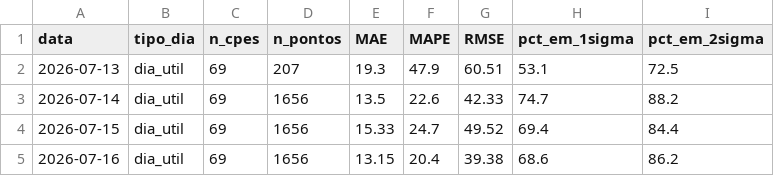
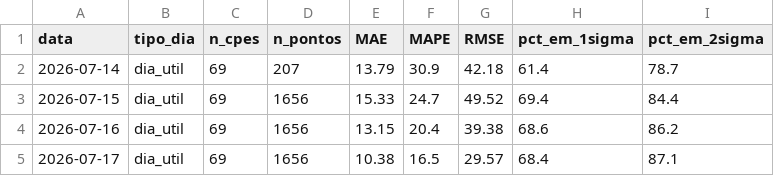
Before and after one commit to CarolBrandak/ts-anomaly-detection-dissertation, a CSV file: results/energia/realtime/analysis/qualidade_previsoes_energia.csv, drawn as a sheet.

```diff
--- a/results/energia/realtime/analysis/qualidade_previsoes_energia.csv
+++ b/results/energia/realtime/analysis/qualidade_previsoes_energia.csv
@@ -1,5 +1,5 @@
 data,tipo_dia,n_cpes,n_pontos,MAE,MAPE,RMSE,pct_em_1sigma,pct_em_2sigma
-2026-07-13,dia_util,69,207,19.3,47.9,60.51,53.1,72.5
-2026-07-14,dia_util,69,1656,13.5,22.6,42.33,74.7,88.2
+2026-07-14,dia_util,69,207,13.79,30.9,42.18,61.4,78.7
 2026-07-15,dia_util,69,1656,15.33,24.7,49.52,69.4,84.4
 2026-07-16,dia_util,69,1656,13.15,20.4,39.38,68.6,86.2
+2026-07-17,dia_util,69,1656,10.38,16.5,29.57,68.4,87.1
```
Also changed, not shown: 3 other files.
